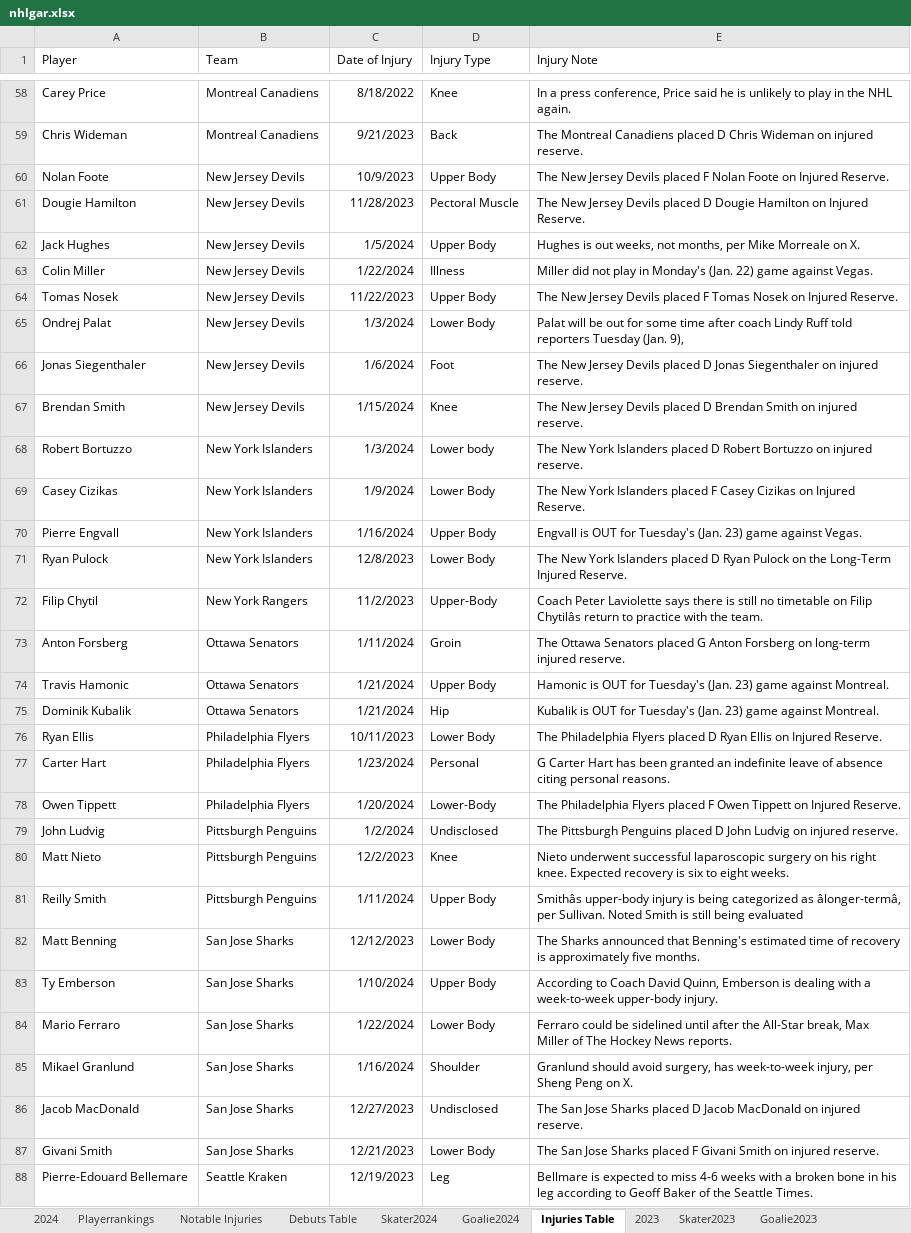
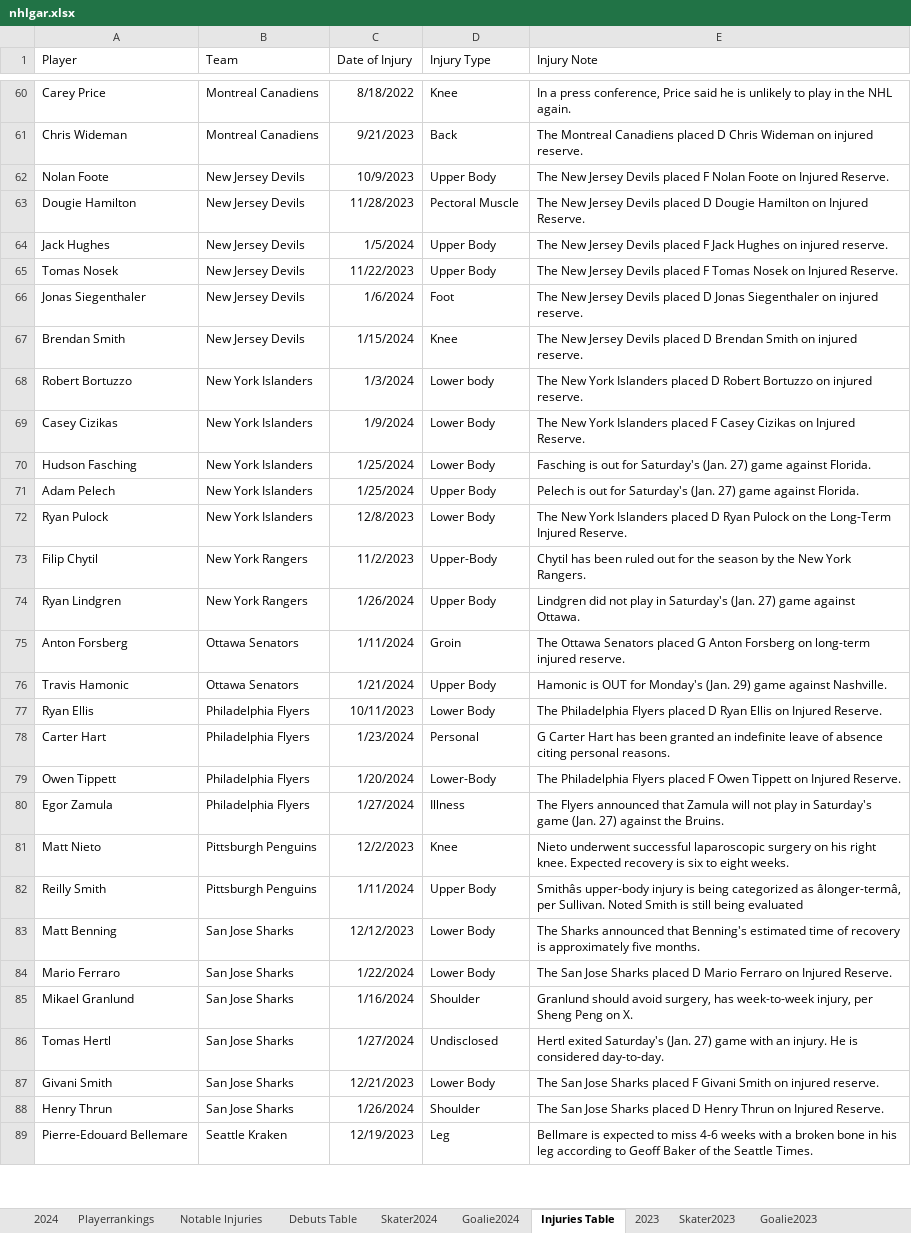
Before and after one commit to TeslaTruther/Hockey-Model, an Excel workbook: nhlgar.xlsx, sheet Injuries Table, drawn as a sheet; only a part is shown, gaps mark what is left out; values as stored, in another font and other column widths than the file's, no borders; table styles not drawn; removed rows and columns are numbered as before the commit, all else as after; the diff covers the shown part only; the diff names each change by its address in the sheet, - before the commit and + after, or states it on an @@ line.

```diff
--- a/nhlgar.xlsx (sheet Injuries Table)
+++ b/nhlgar.xlsx (sheet Injuries Table)
-E64 (Injury Note): Hughes is out weeks, not months, per Mike Morreale on X.
+E64 (Injury Note): The New Jersey Devils placed F Jack Hughes on injured reserve.
-row 63: Colin Miller | New Jersey Devils | 1/22/2024 | Illness | Miller did not play in Monday's (Jan. 22) game against Vegas.
-row 65: Ondrej Palat | New Jersey Devils | 1/3/2024 | Lower Body | Palat will be out for some time after coach Lindy Ruff told reporters Tuesday (Jan. 9),
+row 70: Hudson Fasching | New York Islanders | 1/25/2024 | Lower Body | Fasching is out for Saturday's (Jan. 27) game against Florida.
-A71 (Player): Pierre Engvall
+A71 (Player): Adam Pelech
-C71 (Date of Injury): 1/16/2024
+C71 (Date of Injury): 1/25/2024
-E71 (Injury Note): Engvall is OUT for Tuesday's (Jan. 23) game against Vegas.
+E71 (Injury Note): Pelech is out for Saturday's (Jan. 27) game against Florida.
-E73 (Injury Note): Coach Peter Laviolette says there is still no timetable on Filip Chytilâs return to practice with the team.
+E73 (Injury Note): Chytil has been ruled out for the season by the New York Rangers.
+row 74: Ryan Lindgren | New York Rangers | 1/26/2024 | Upper Body | Lindgren did not play in Saturday's (Jan. 27) game against Ottawa.
-E76 (Injury Note): …OUT for Tuesday's (Jan. 23) game against Montreal.
+E76 (Injury Note): …OUT for Monday's (Jan. 29) game against Nashville.
-row 75: Dominik Kubalik | Ottawa Senators | 1/21/2024 | Hip | Kubalik is OUT for Tuesday's (Jan. 23) game against Montreal.
-row 79: John Ludvig | Pittsburgh Penguins | 1/2/2024 | Undisclosed | The Pittsburgh Penguins placed D John Ludvig on injured reserve.
+row 80: Egor Zamula | Philadelphia Flyers | 1/27/2024 | Illness | The Flyers announced that Zamula will not play in Saturday's game (Jan. 27) against the Bruins.
-row 83: Ty Emberson | San Jose Sharks | 1/10/2024 | Upper Body | According to Coach David Quinn, Emberson is dealing with a week-to-week upper-body injury.
-E84 (Injury Note): Ferraro could be sidelined until after the All-Star break, Max Miller of The Hockey News reports.
+E84 (Injury Note): The San Jose Sharks placed D Mario Ferraro on Injured Reserve.
-A86 (Player): Jacob MacDonald
+A86 (Player): Tomas Hertl
-C86 (Date of Injury): 12/27/2023
+C86 (Date of Injury): 1/27/2024
-E86 (Injury Note): The San Jose Sharks placed D Jacob MacDonald on injured reserve.
+E86 (Injury Note): Hertl exited Saturday's (Jan. 27) game with an injury. He is considered day-to-day.
+row 88: Henry Thrun | San Jose Sharks | 1/26/2024 | Shoulder | The San Jose Sharks placed D Henry Thrun on Injured Reserve.
```
Also changed, not shown: 19 added rows, 17 removed rows and 10 edited cells elsewhere in this sheet, sheet Skater Statistics Table, sheet Skater2024, sheet Goalie2024, sheet Goalie Statistics Table, sheet Playerrankings, sheet 2024, 2 more sheets, formulas that keep their value, Performance.xlsx, 3 other files.
